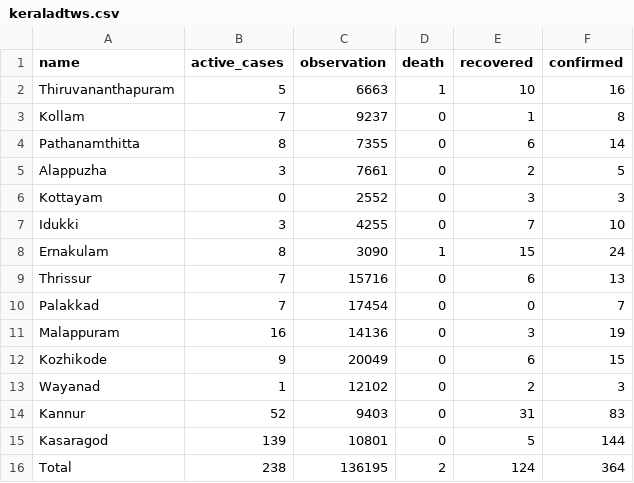
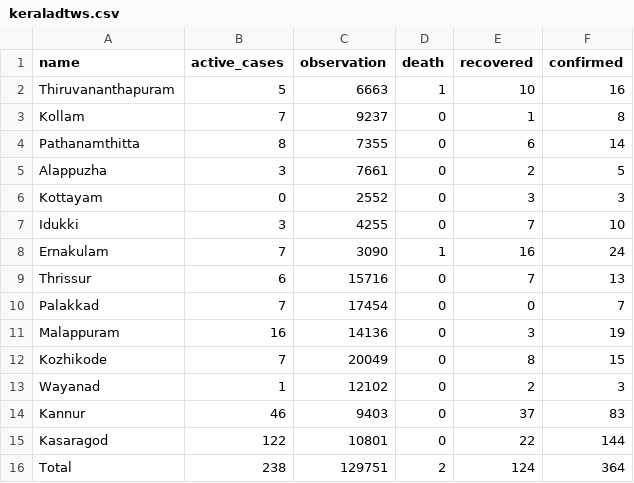
Before and after one commit to m3tasploit/projectfiles, a CSV file: keraladtws.csv, drawn as a sheet.

Commit message:
added data

```diff
--- a/keraladtws.csv
+++ b/keraladtws.csv
@@ -7,10 +7,10 @@ Kottayam,0,2552,0,3,3
 Idukki,3,4255,0,7,10
-Ernakulam,8,3090,1,15,24
-Thrissur,7,15716,0,6,13
+Ernakulam,7,3090,1,16,24
+Thrissur,6,15716,0,7,13
 Palakkad,7,17454,0,0,7
 Malappuram,16,14136,0,3,19
-Kozhikode,9,20049,0,6,15
+Kozhikode,7,20049,0,8,15
 Wayanad,1,12102,0,2,3
-Kannur,52,9403,0,31,83
-Kasaragod,139,10801,0,5,144
-Total,238,136195,2,124,364
+Kannur,46,9403,0,37,83
+Kasaragod,122,10801,0,22,144
+Total,238,129751,2,124,364
```
Also changed, not shown: 1 other file.
